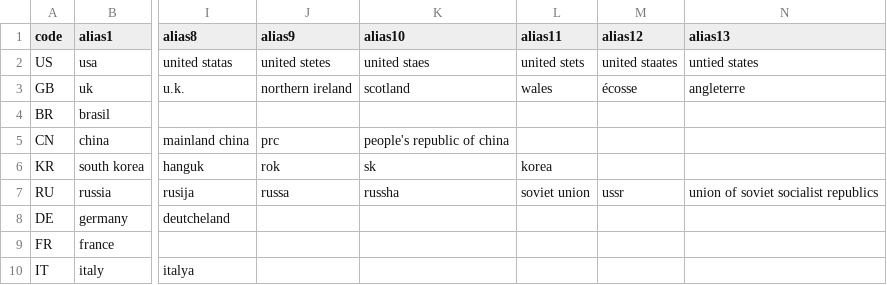
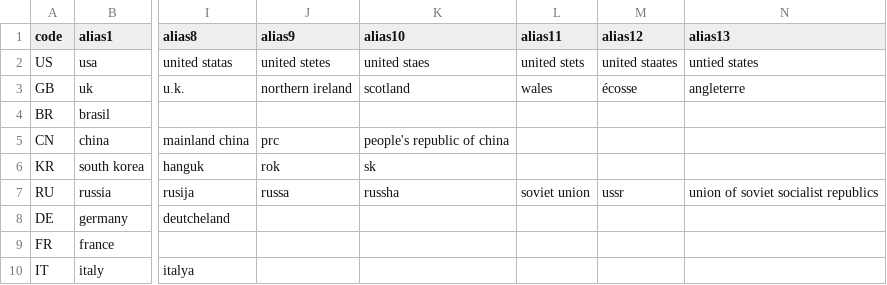
Before and after one commit to baditaflorin/country-iso-matcher, a CSV file: data/aliases.csv, drawn as a sheet; only a part is shown, gaps mark what is left out; the diff names each change by its address in the sheet, - before the commit and + after, or states it on an @@ line.

Commit message:
fix: reject ambiguous bare Korea alias

```diff
--- a/data/aliases.csv
+++ b/data/aliases.csv
-L6 (alias11): korea
+L6 (alias11): (empty)
```
Also changed, not shown: 2 other files.
